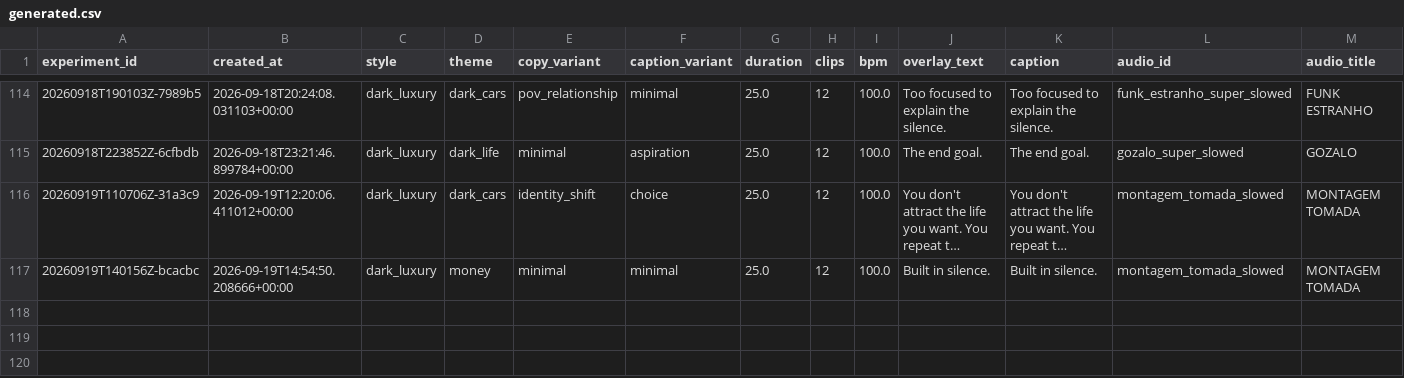
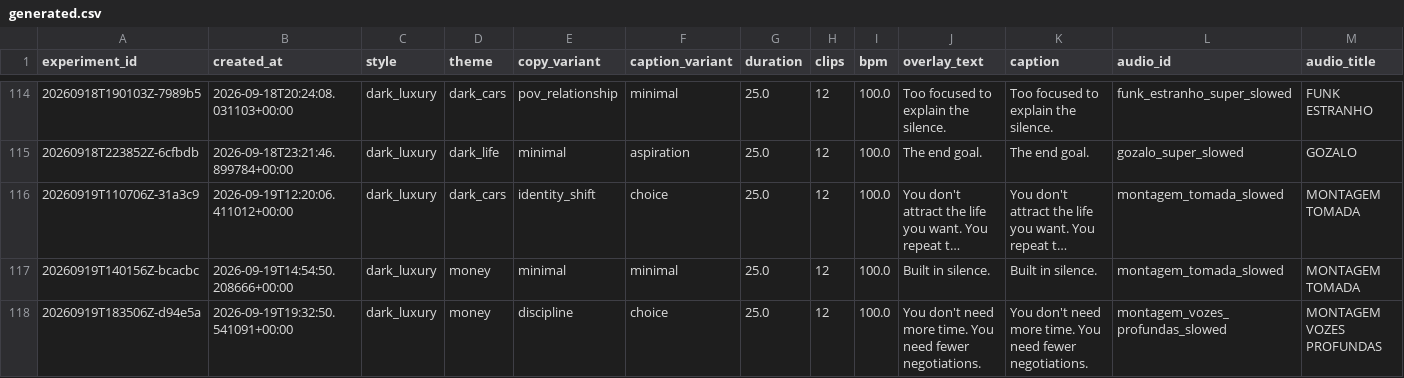
Before and after one commit to Wahb-tech/video-pipeline, a CSV file: data/generated.csv, drawn as a sheet; only a part is shown, gaps mark what is left out; long unchanged cells end in …; rows hold the shown columns only; the diff names each change by its address in the sheet, - before the commit and + after, or states it on an @@ line.

```diff
--- a/data/generated.csv
+++ b/data/generated.csv
+row 118: 20260919T183506Z-d94e5a | 2026-09-19T19:32:50.541091+00:00 | dark_luxury | money | discipline | choice | 25.0 | 12 | 100.0 | You don't need more time. You need fewer negotiations. | You don't need more time. You need fewer negotiations. | montagem_vozes_profundas_slowed | MONTAGEM VOZES PROFUNDAS
```
Also changed, not shown: data/used_stock.csv.
